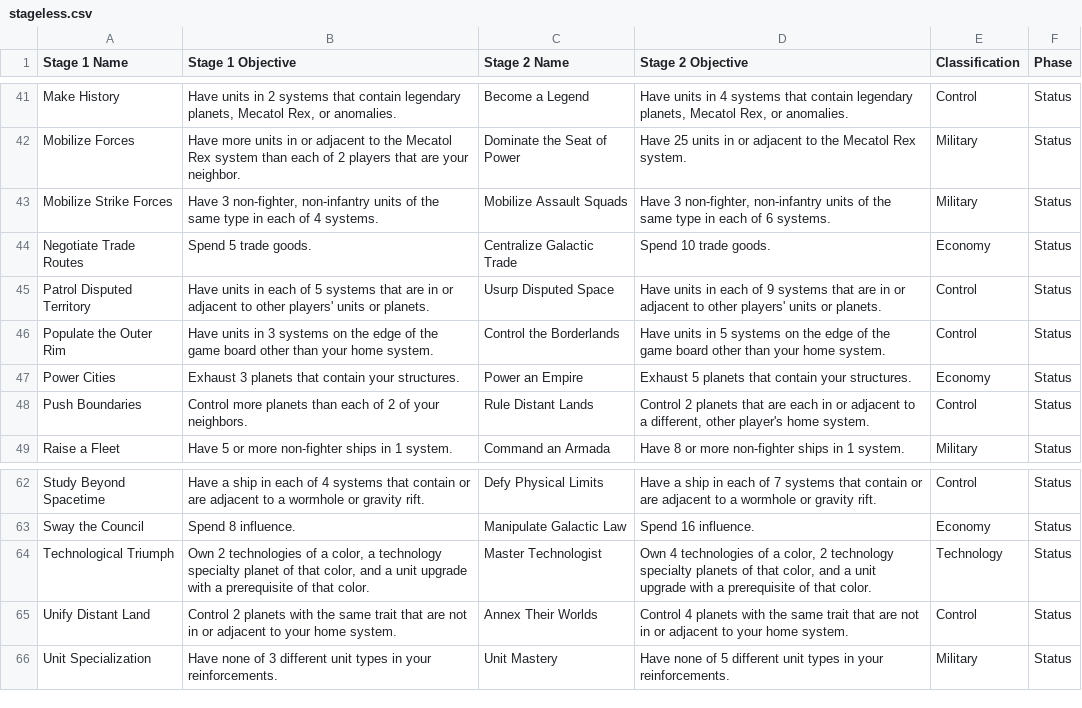
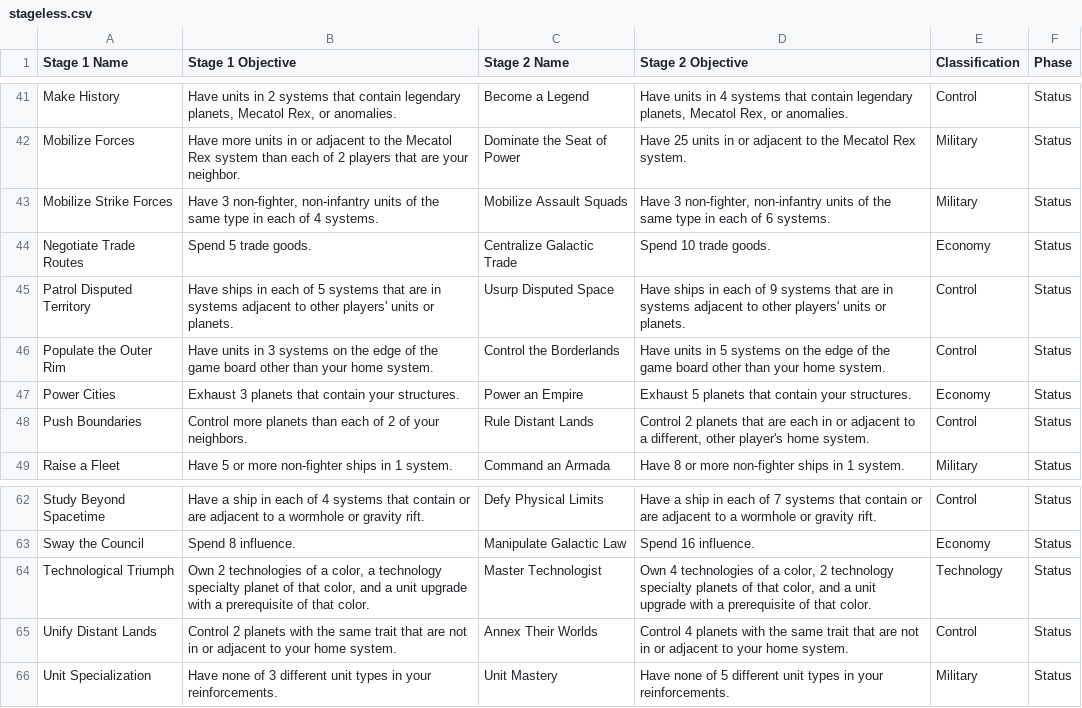
Before and after one commit to DBear75/TI4-Objectives-Plus-Plus, a CSV file: stageless.csv, drawn as a sheet; only a part is shown, gaps mark what is left out.

Commit message:
Updates some objectives.

```diff
--- a/stageless.csv
+++ b/stageless.csv
@@ -44,3 +44,3 @@ Mobilize Strike Forces,"Have 3 non-fighter, non-infantry units of the same type
 Negotiate Trade Routes,Spend 5 trade goods.,Centralize Galactic Trade,Spend 10 trade goods.,Economy,Status
-Patrol Disputed Territory,Have units in each of 5 systems that are in or adjacent to other players' units or planets.,Usurp Disputed Space,Have units in each of 9 systems that are in or adjacent to other players' units or planets.,Control,Status
+Patrol Disputed Territory,Have ships in each of 5 systems that are in systems adjacent to other players' units or planets.,Usurp Disputed Space,Have ships in each of 9 systems that are in systems adjacent to other players' units or planets.,Control,Status
 Populate the Outer Rim,Have units in 3 systems on the edge of the game board other than your home system.,Control the Borderlands,Have units in 5 systems on the edge of the game board other than your home system.,Control,Status
@@ -64,3 +64,3 @@ Sway the Council,Spend 8 influence.,Manipulate Galactic Law,Spend 16 influence.,
 Technological Triumph,"Own 2 technologies of a color, a technology specialty planet of that color, and a unit upgrade with a prerequisite of that color.",Master Technologist,"Own 4 technologies of a color, 2 technology specialty planets of that color, and a unit upgrade with a prerequisite of that color.",Technology,Status
-Unify Distant Land,Control 2 planets with the same trait that are not in or adjacent to your home system.,Annex Their Worlds,Control 4 planets with the same trait that are not in or adjacent to your home system.,Control,Status
+Unify Distant Lands,Control 2 planets with the same trait that are not in or adjacent to your home system.,Annex Their Worlds,Control 4 planets with the same trait that are not in or adjacent to your home system.,Control,Status
 Unit Specialization,Have none of 3 different unit types in your reinforcements.,Unit Mastery,Have none of 5 different unit types in your reinforcements.,Military,Status
```
